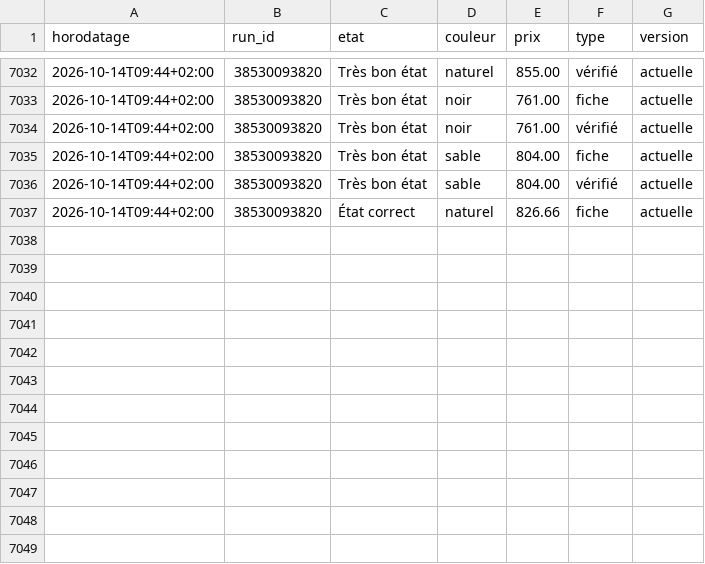
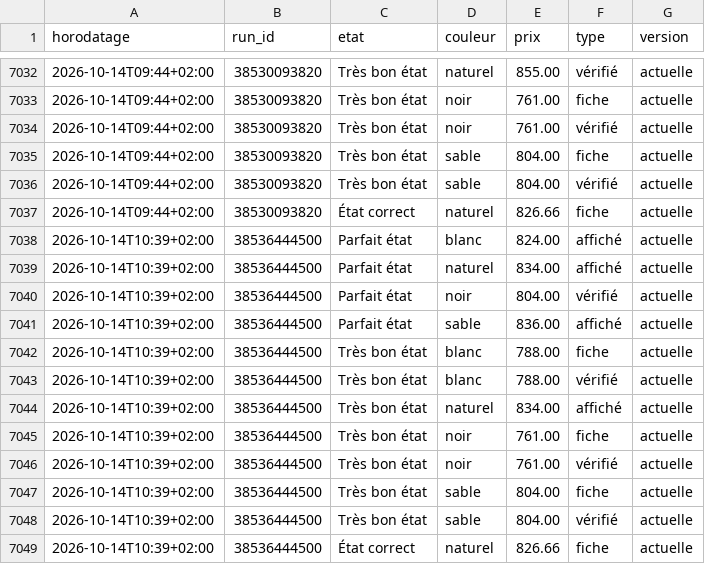
Before and after one commit to al37hajj/veille-backmarket, a CSV file: historique.csv, drawn as a sheet; only a part is shown, gaps mark what is left out.

```diff
--- a/historique.csv
+++ b/historique.csv
@@ -7037 +7037,13 @@ horodatage,run_id,etat,couleur,prix,type,version
 2026-10-14T09:44+02:00,38530093820,État correct,naturel,826.66,fiche,actuelle
+2026-10-14T10:39+02:00,38536444500,Parfait état,blanc,824.00,affiché,actuelle
+2026-10-14T10:39+02:00,38536444500,Parfait état,naturel,834.00,affiché,actuelle
+2026-10-14T10:39+02:00,38536444500,Parfait état,noir,804.00,vérifié,actuelle
+2026-10-14T10:39+02:00,38536444500,Parfait état,sable,836.00,affiché,actuelle
+2026-10-14T10:39+02:00,38536444500,Très bon état,blanc,788.00,fiche,actuelle
+2026-10-14T10:39+02:00,38536444500,Très bon état,blanc,788.00,vérifié,actuelle
+2026-10-14T10:39+02:00,38536444500,Très bon état,naturel,834.00,affiché,actuelle
+2026-10-14T10:39+02:00,38536444500,Très bon état,noir,761.00,fiche,actuelle
+2026-10-14T10:39+02:00,38536444500,Très bon état,noir,761.00,vérifié,actuelle
+2026-10-14T10:39+02:00,38536444500,Très bon état,sable,804.00,fiche,actuelle
+2026-10-14T10:39+02:00,38536444500,Très bon état,sable,804.00,vérifié,actuelle
+2026-10-14T10:39+02:00,38536444500,État correct,naturel,826.66,fiche,actuelle
```
